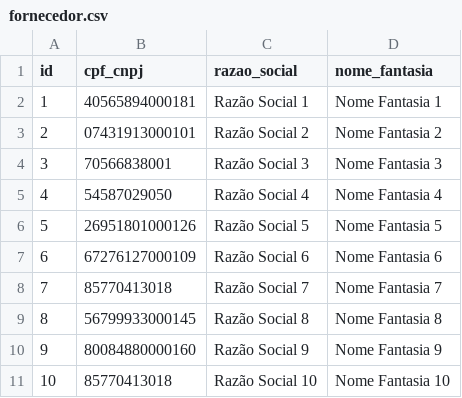
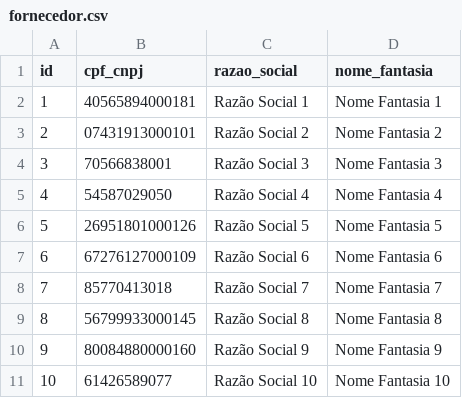
Before and after one commit to BasisTI/madre, a CSV file: suprimentos/src/main/resources/config/liquibase/fake-data/fornecedor.csv, drawn as a sheet.

```diff
--- a/suprimentos/src/main/resources/config/liquibase/fake-data/fornecedor.csv
+++ b/suprimentos/src/main/resources/config/liquibase/fake-data/fornecedor.csv
@@ -10,2 +10,2 @@ id;cpf_cnpj;razao_social;nome_fantasia
 9;80084880000160;Razão Social 9;Nome Fantasia 9
-10;85770413018;Razão Social 10;Nome Fantasia 10
+10;61426589077;Razão Social 10;Nome Fantasia 10
```
Also changed, not shown: 7 other files.
